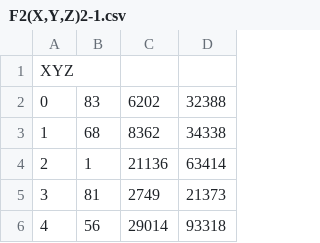
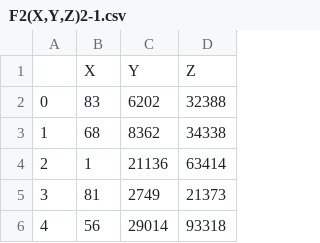
Before and after one commit to erofale/encoderProject, a CSV file: DataSet/F2(X,Y,Z)2-1.csv, drawn as a sheet; only a part is shown; removed rows and columns are numbered as before the commit, all else as after; the diff names each change by its address in the sheet, - before the commit and + after, or states it on an @@ line.

```diff
--- a/DataSet/F2(X,Y,Z)2-1.csv
+++ b/DataSet/F2(X,Y,Z)2-1.csv
-row 1: XYZ
+row 1:  | X | Y | Z
```
Also changed, not shown: DataSet/F1(X,Y)1-1.csv.
